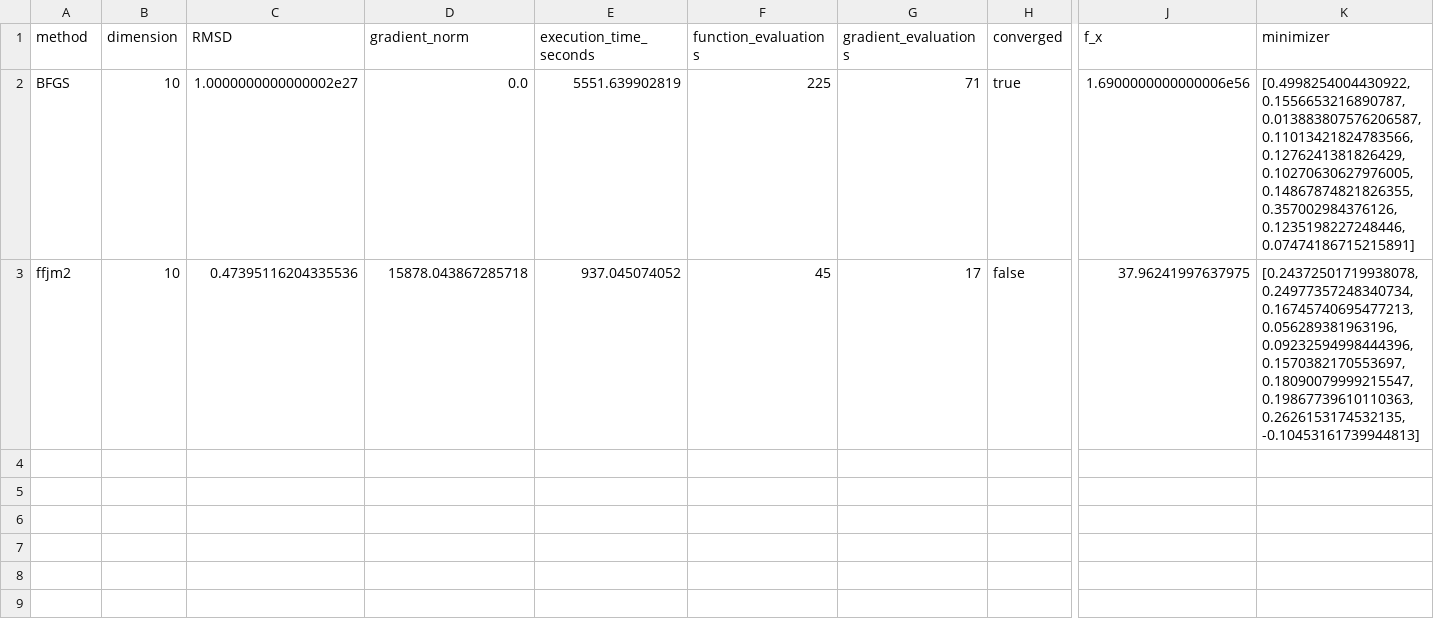
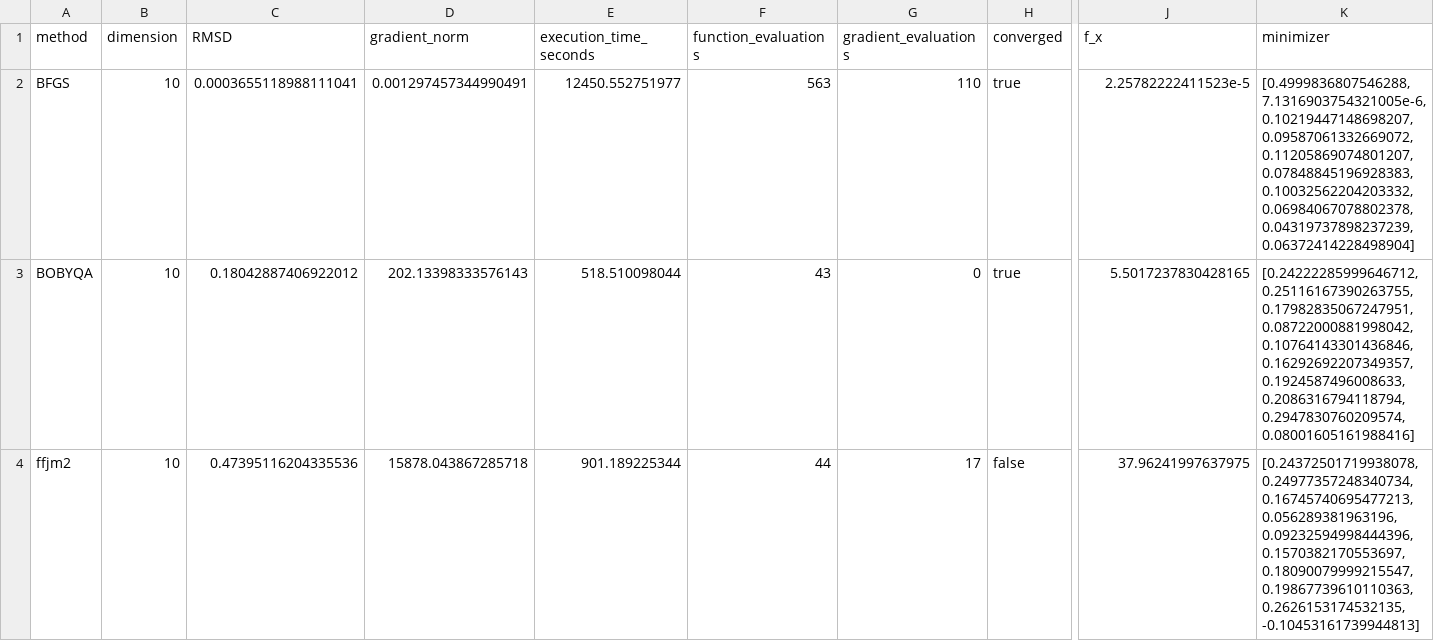
Before and after one commit to FabioAFortunato/Saint_Venant_fork_river, a CSV file: results/comparacao_solvers_twin_dim10.csv, drawn as a sheet; only a part is shown, gaps mark what is left out; addresses are those after the commit; rows hold the shown columns only; the diff names each change by its address in the sheet, - before the commit and + after, or states it on an @@ line.

```diff
--- a/results/comparacao_solvers_twin_dim10.csv
+++ b/results/comparacao_solvers_twin_dim10.csv
-C2 (RMSD): 1.0000000000000002e27
+C2 (RMSD): 0.0003655118988111041
-D2 (gradient_norm): 0.0
+D2 (gradient_norm): 0.001297457344990491
-E2 (execution_time_seconds): 5551.639902819
+E2 (execution_time_seconds): 12450.552751977
-F2 (function_evaluations): 225
+F2 (function_evaluations): 563
-G2 (gradient_evaluations): 71
+G2 (gradient_evaluations): 110
-J2 (f_x): 1.6900000000000006e56
+J2 (f_x): 2.25782222411523e-5
-K2 (minimizer): [0.4998254004430922, 0.1556653216890787, 0.013883807576206587, 0.11013421824783566, 0.1276241381826429, 0.10270630627976005, 0.14867874821826355, 0.357002984376126, 0.1235198227248446, 0.07474186715215891]
+K2 (minimizer): [0.4999836807546288, 7.1316903754321005e-6, 0.10219447148698207, 0.09587061332669072, 0.11205869074801207, 0.07848845196928383, 0.10032562204203332, 0.06984067078802378, 0.04319737898237239, 0.06372414228498904]
+row 3: BOBYQA | 10 | 0.18042887406922012 | 202.13398333576143 | 518.510098044 | 43 | 0 | true | 5.5017237830428165 | [0.24222285999646712, 0.25116167390263755, 0.17982835067247951, 0.08722000881998042, 0.10764143301436846, 0.16292692207349357, 0.1924587496008633, 0.2086316794118794, 0.2947830760209574, 0.08001605161988416]
-E4 (execution_time_seconds): 937.045074052
+E4 (execution_time_seconds): 901.189225344
-F4 (function_evaluations): 45
+F4 (function_evaluations): 44
```
Also changed, not shown: results/comparacao_solvers_real_dim10.csv, results/comparacao_solvers_real_dim2.csv, 6 other files.
